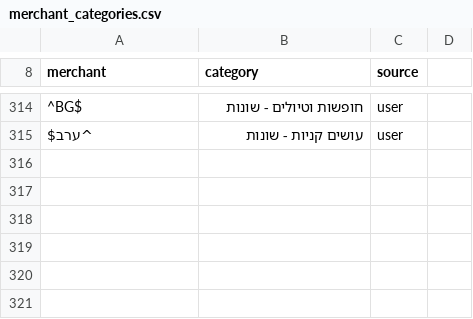
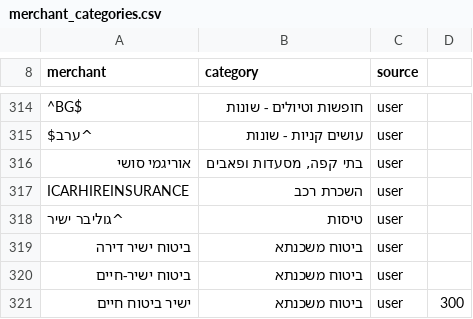
Before and after one commit to anatoly-ka/personal_finance_suite, a CSV file: finance-unify/merchant_categories.csv, drawn as a sheet; only a part is shown, gaps mark what is left out; the diff names each change by its address in the sheet, - before the commit and + after, or states it on an @@ line.

Commit message:
finance-core: merchant-map entries now support optional amount bounds (min_ils,max_ils; absolute ILS). Shared map: +5 rules — car-rental insurance, Goliver→flights, mortgage insurance incl. life ≥300 ILS split. Project taxonomy: added ביטוח משכנתא.

```diff
--- a/finance-unify/merchant_categories.csv
+++ b/finance-unify/merchant_categories.csv
+row 316: אוריגמי סושי | בתי קפה, מסעדות ופאבים | user
+row 317: ICARHIREINSURANCE | השכרת רכב | user
+row 318: ^גוליבר ישיר | טיסות | user
+row 319: ביטוח ישיר דירה | ביטוח משכנתא | user
+row 320: ביטוח ישיר-חיים | ביטוח משכנתא | user
+row 321: ישיר ביטוח חיים | ביטוח משכנתא | user | 300
```
Also changed, not shown: 2 other files.
